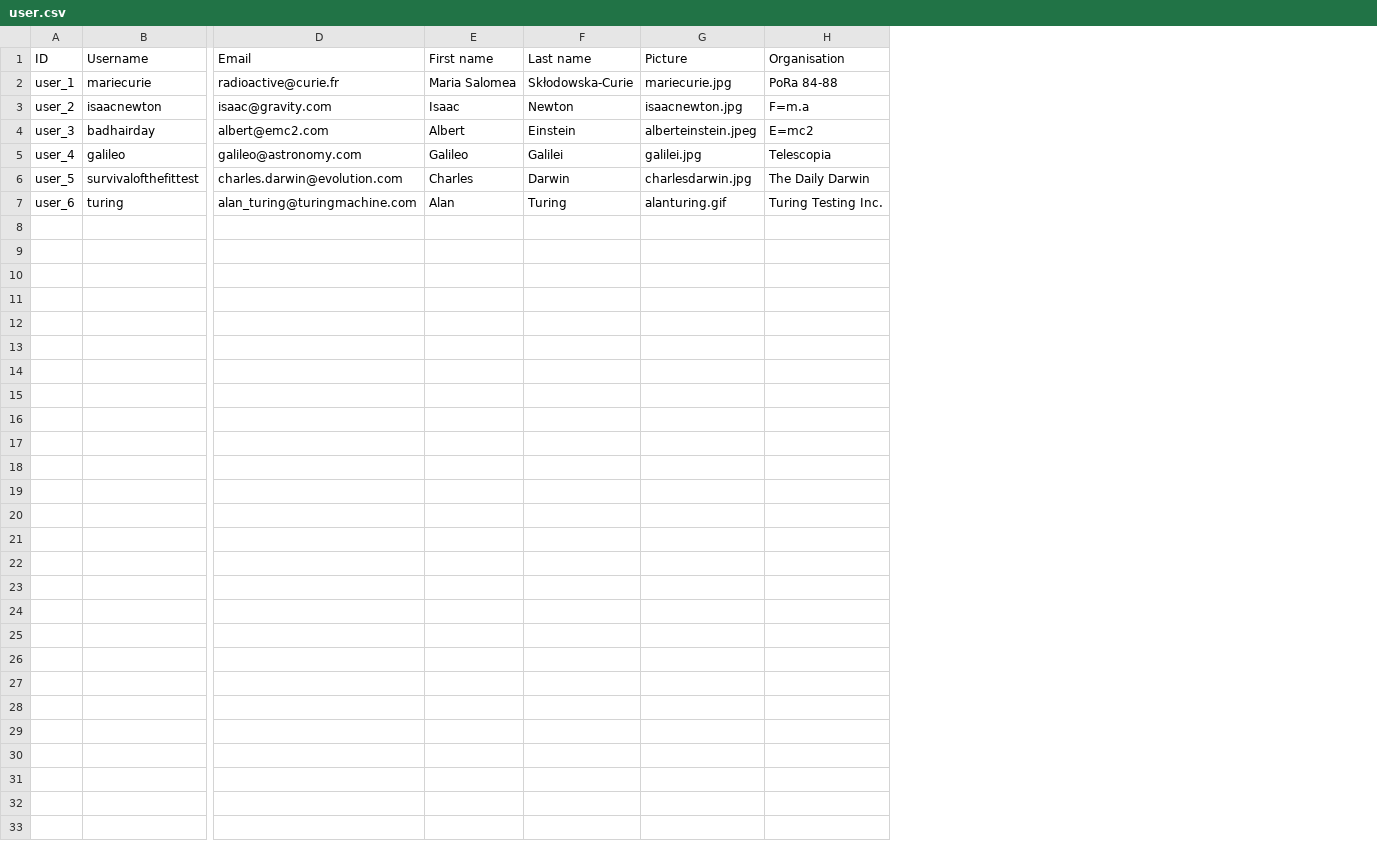
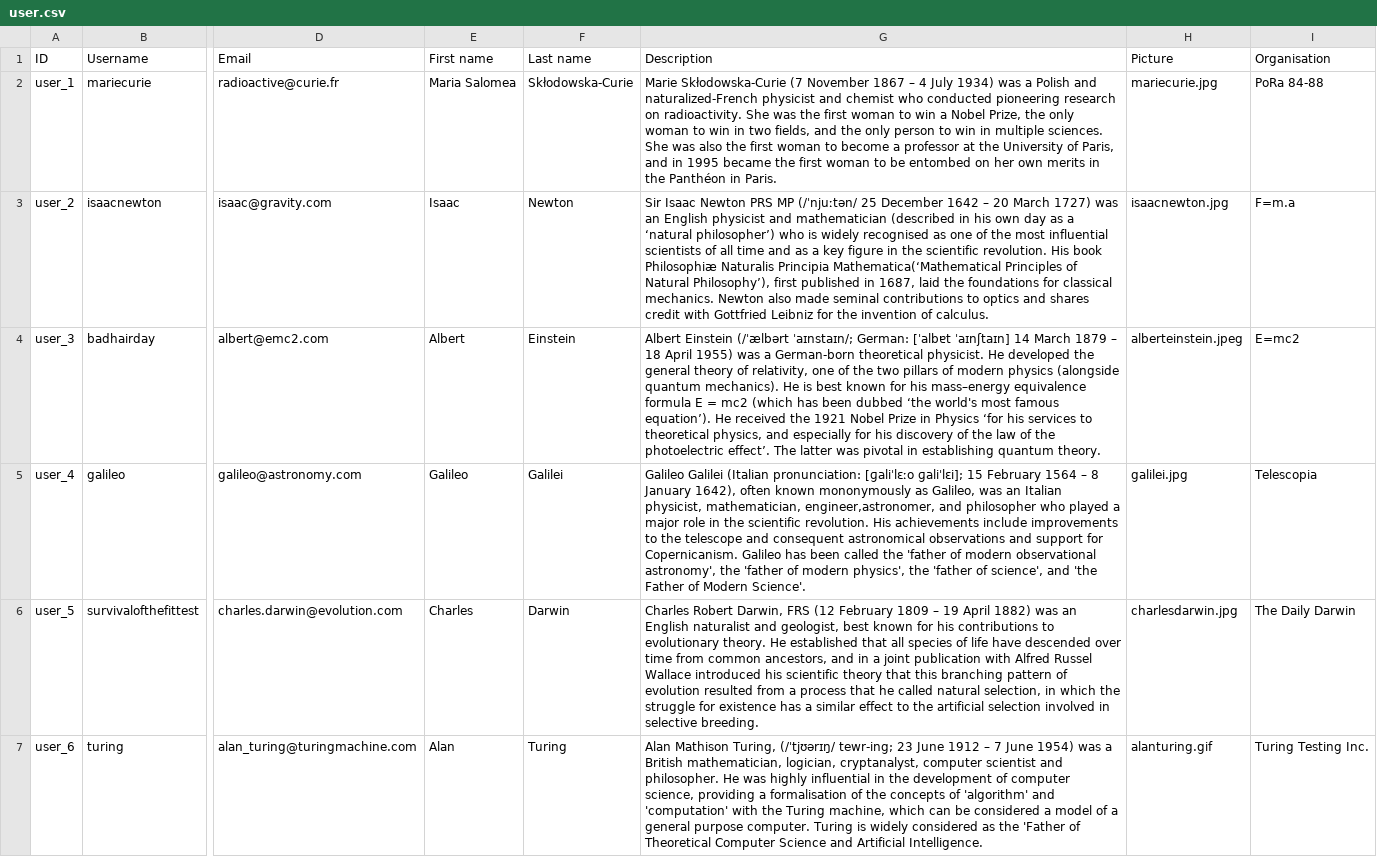
Before and after one commit to capacity4dev/capacity4more, a CSV file: capacity4more/modules/c4m/demo/c4m_demo_content/csv/user/user.csv, drawn as a sheet; only a part is shown, gaps mark what is left out; the diff names each change by its address in the sheet, - before the commit and + after, or states it on an @@ line.

Commit message:
Add User description field to the migration

```diff
--- a/capacity4more/modules/c4m/demo/c4m_demo_content/csv/user/user.csv
+++ b/capacity4more/modules/c4m/demo/c4m_demo_content/csv/user/user.csv
+column G (Description), rows 2-7: Marie Skłodowska-Curie (7 November 1867 – 4 July 1934) was a Polish and naturalized-French physicist and chemist who conducted pioneering research on radioactivity. She was the first woman to win a Nobel Prize, the only woman to win in two fields, and the only person to win in multiple sciences. She was also the first woman to become a professor at the University of Paris, and in 1995 became the first woman to be entombed on her own merits in the Panthéon in Paris. | Sir Isaac Newton PRS MP (/ˈnjuːtən/ 25 December 1642 – 20 March 1727) was an English physicist and mathematician (described in his own day as a ‘natural philosopher’) who is widely recognised as one of the most influential scientists of all time and as a key figure in the scientific revolution. His book Philosophiæ Naturalis Principia Mathematica(‘Mathematical Principles of Natural Philosophy’), first published in 1687, laid the foundations for classical mechanics. Newton also made seminal contributions to optics and shares credit with Gottfried Leibniz for the invention of calculus. | Albert Einstein (/ˈælbərt ˈaɪnstaɪn/; German: [ˈalbɐt ˈaɪnʃtaɪn] 14 March 1879 – 18 April 1955) was a German-born theoretical physicist. He developed the general theory of relativity, one of the two pillars of modern physics (alongside quantum mechanics). He is best known for his mass–energy equivalence formula E = mc2 (which has been dubbed ‘the world's most famous equation’). He received the 1921 Nobel Prize in Physics ‘for his services to theoretical physics, and especially for his discovery of the law of the photoelectric effect’. The latter was pivotal in establishing quantum theory. | Galileo Galilei (Italian pronunciation: [ɡaliˈlɛːo ɡaliˈlɛi]; 15 February 1564 – 8 January 1642), often known mononymously as Galileo, was an Italian physicist, mathematician, engineer,astronomer, and philosopher who played a major role in the scientific revolution. His achievements include improvements to the telescope and consequent astronomical observations and support for Copernicanism. Galileo has been called the 'father of modern observational astronomy', the 'father of modern physics', the 'father of science', and 'the Father of Modern Science'. | Charles Robert Darwin, FRS (12 February 1809 – 19 April 1882) was an English naturalist and geologist, best known for his contributions to evolutionary theory. He established that all species of life have descended over time from common ancestors, and in a joint publication with Alfred Russel Wallace introduced his scientific theory that this branching pattern of evolution resulted from a process that he called natural selection, in which the struggle for existence has a similar effect to the artificial selection involved in selective breeding. | Alan Mathison Turing, (/ˈtjʊərɪŋ/ tewr-ing; 23 June 1912 – 7 June 1954) was a British mathematician, logician, cryptanalyst, computer scientist and philosopher. He was highly influential in the development of computer science, providing a formalisation of the concepts of 'algorithm' and 'computation' with the Turing machine, which can be considered a model of a general purpose computer. Turing is widely considered as the 'Father of Theoretical Computer Science and Artificial Intelligence.
```
Also changed, not shown: 1 other file.
